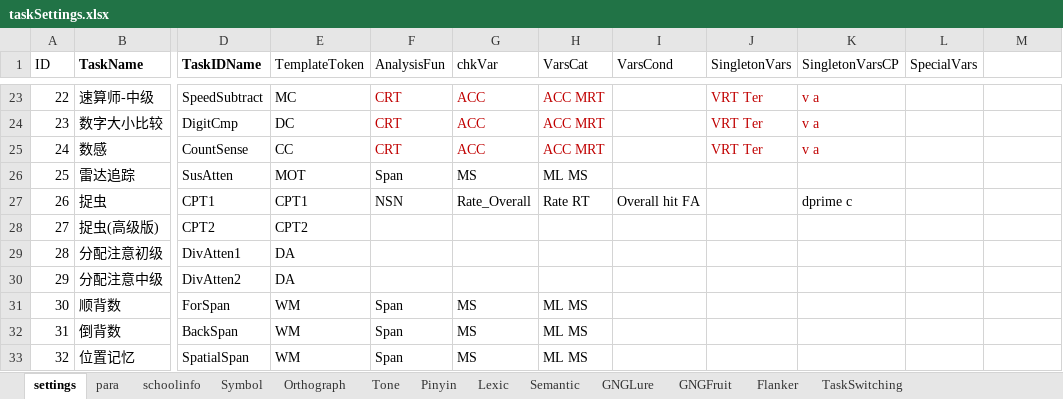
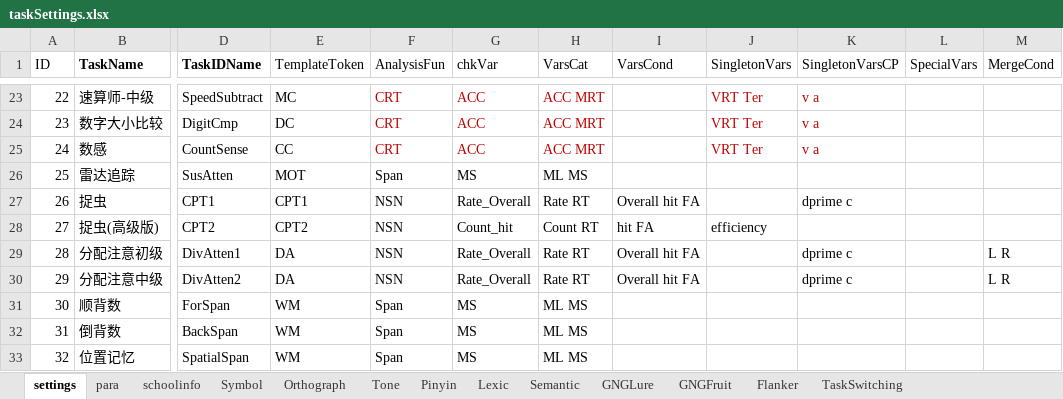
Before and after one commit to iquizoo/rawdata-parser, an Excel workbook: scripts/taskSettings.xlsx, sheet settings, drawn as a sheet; only a part is shown, gaps mark what is left out; values as stored, in another font and other column widths than the file's, no borders; the diff names each change by its address in the sheet, - before the commit and + after, or states it on an @@ line.

Commit message:
Changed to a new way of doing basic computing.
1. Bug fix of sngproc to make its splitRes more consistency.
2. Some polishing work and bug fixes to sngstats, and complete the
conundrum of divided attention task,
3. Add more output variables for NSN task. Uninterested variables will
be deleleted in sngstats now.
4. Add the necessary fields in the tasksetting Excel file.
5. Some other polishing work for the remaining changed files.

```diff
--- a/scripts/taskSettings.xlsx (sheet settings)
+++ b/scripts/taskSettings.xlsx (sheet settings)
-M1: (empty)
+M1: MergeCond
-F28:F30 (AnalysisFun): (empty)
+F28:F30 (AnalysisFun): NSN
-G28 (chkVar): (empty)
+G28 (chkVar): Count_hit
-H28 (VarsCat): (empty)
+H28 (VarsCat): Count RT
-I28 (VarsCond): (empty)
+I28 (VarsCond): hit FA
-J28 (SingletonVars): (empty)
+J28 (SingletonVars): efficiency
-G29:G30 (chkVar): (empty)
+G29:G30 (chkVar): Rate_Overall
-H29:H30 (VarsCat): (empty)
+H29:H30 (VarsCat): Rate RT
-I29:I30 (VarsCond): (empty)
+I29:I30 (VarsCond): Overall hit FA
-K29:K30 (SingletonVarsCP): (empty)
+K29:K30 (SingletonVarsCP): dprime c
-M29:M30 (MergeCond): (empty)
+M29:M30 (MergeCond): L R
```
Also changed, not shown: sheet para, 7 other files.
